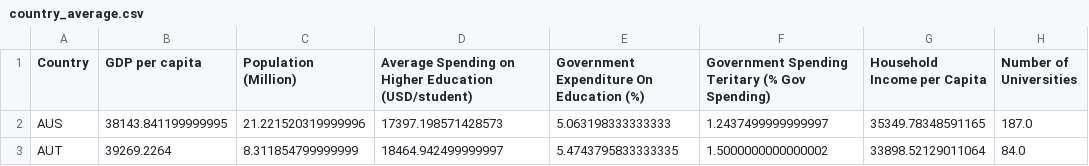
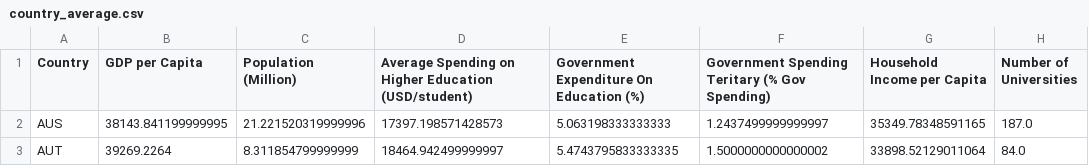
Before and after one commit to rcherivi/OECD-Tertiary-Education-Analysis, a CSV file: country_average.csv, drawn as a sheet; only a part is shown; the diff names each change by its address in the sheet, - before the commit and + after, or states it on an @@ line.

Commit message:
Add files via upload

```diff
--- a/country_average.csv
+++ b/country_average.csv
-B1: GDP per capita
+B1: GDP per Capita
```
